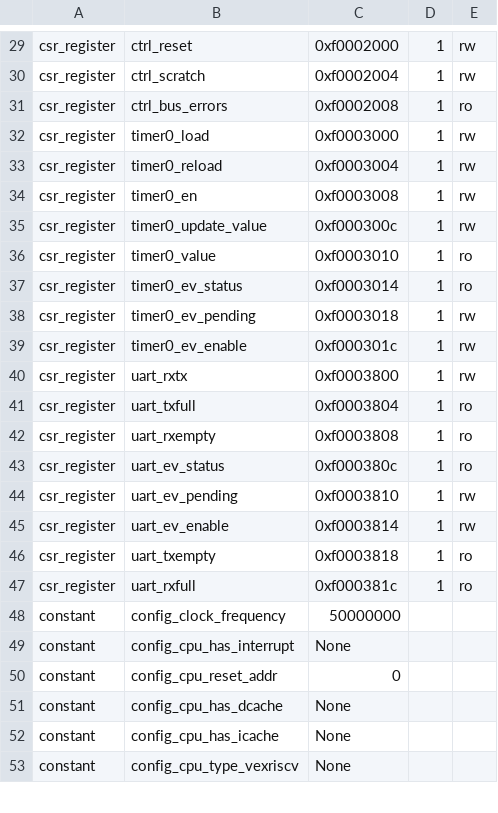
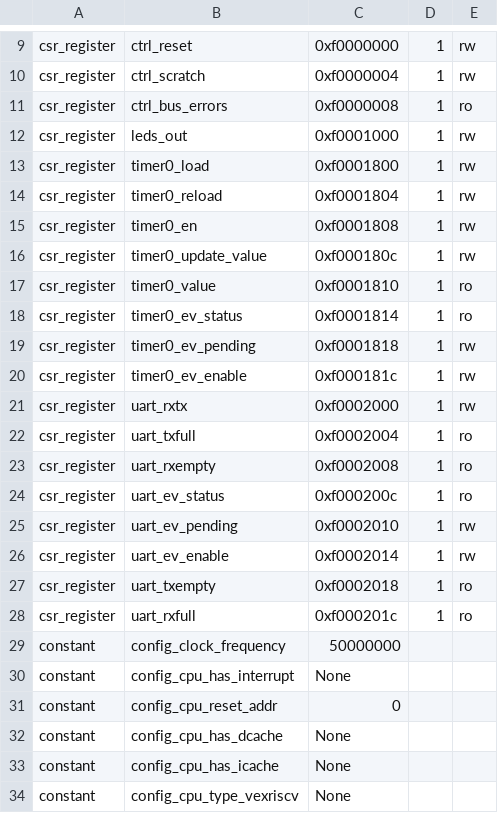
Before and after one commit to semify-eda/waveform-generator, a CSV file: fpga/ulx3s/soc/csr.csv, drawn as a sheet; only a part is shown, gaps mark what is left out; addresses are those after the commit; the diff covers the shown part only; the diff names each change by its address in the sheet, - before the commit and + after, or states it on an @@ line.

```diff
--- a/fpga/ulx3s/soc/csr.csv
+++ b/fpga/ulx3s/soc/csr.csv
-C9: 0xf0002000
+C9: 0xf0000000
-C10: 0xf0002004
+C10: 0xf0000004
-C11: 0xf0002008
+C11: 0xf0000008
+row 12: csr_register | leds_out | 0xf0001000 | 1 | rw
-C13: 0xf0003000
+C13: 0xf0001800
-C14: 0xf0003004
+C14: 0xf0001804
-C15: 0xf0003008
+C15: 0xf0001808
-C16: 0xf000300c
+C16: 0xf000180c
-C17: 0xf0003010
+C17: 0xf0001810
-C18: 0xf0003014
+C18: 0xf0001814
-C19: 0xf0003018
+C19: 0xf0001818
-C20: 0xf000301c
+C20: 0xf000181c
-C21: 0xf0003800
+C21: 0xf0002000
-C22: 0xf0003804
+C22: 0xf0002004
-C23: 0xf0003808
+C23: 0xf0002008
-C24: 0xf000380c
+C24: 0xf000200c
-C25: 0xf0003810
+C25: 0xf0002010
-C26: 0xf0003814
+C26: 0xf0002014
-C27: 0xf0003818
+C27: 0xf0002018
-C28: 0xf000381c
+C28: 0xf000201c
```
Also changed, not shown: 1 added row, 21 removed rows and 5 edited cells elsewhere in this file, 7 other files.
